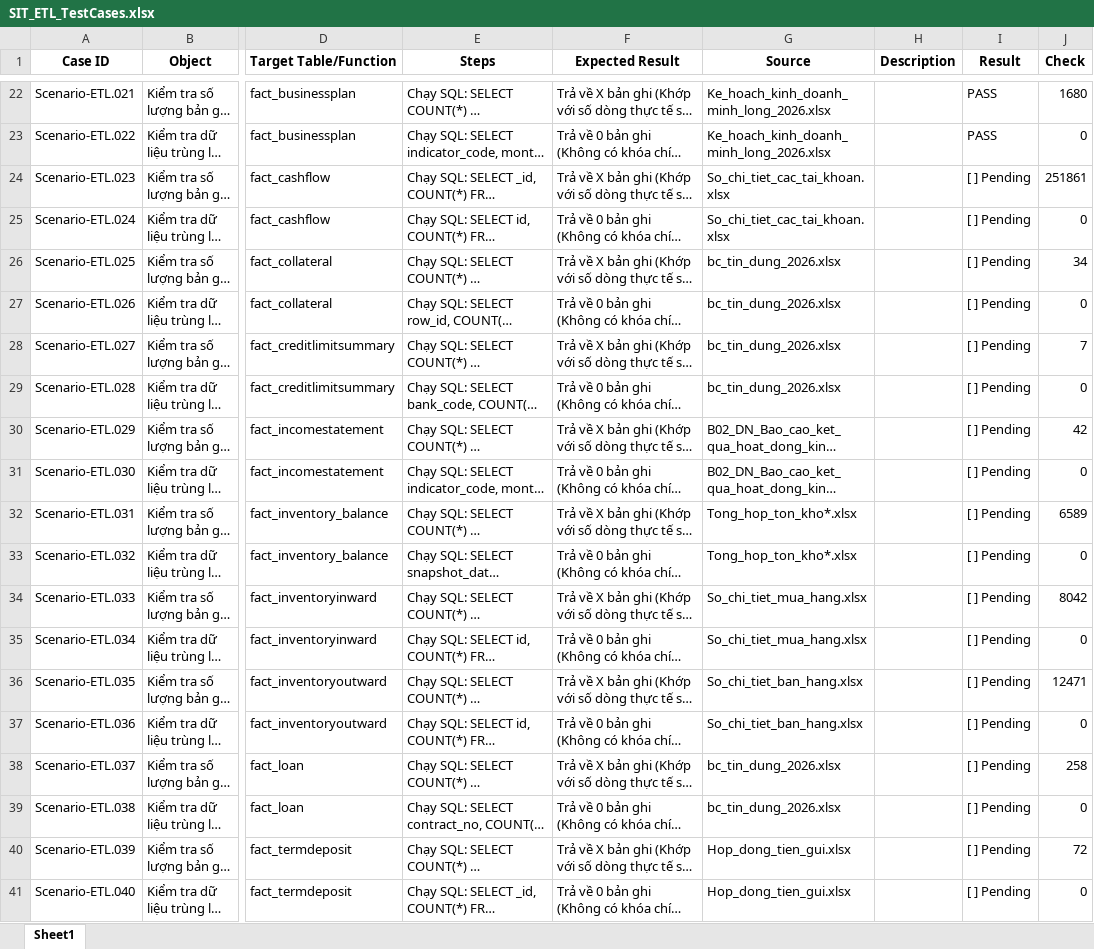
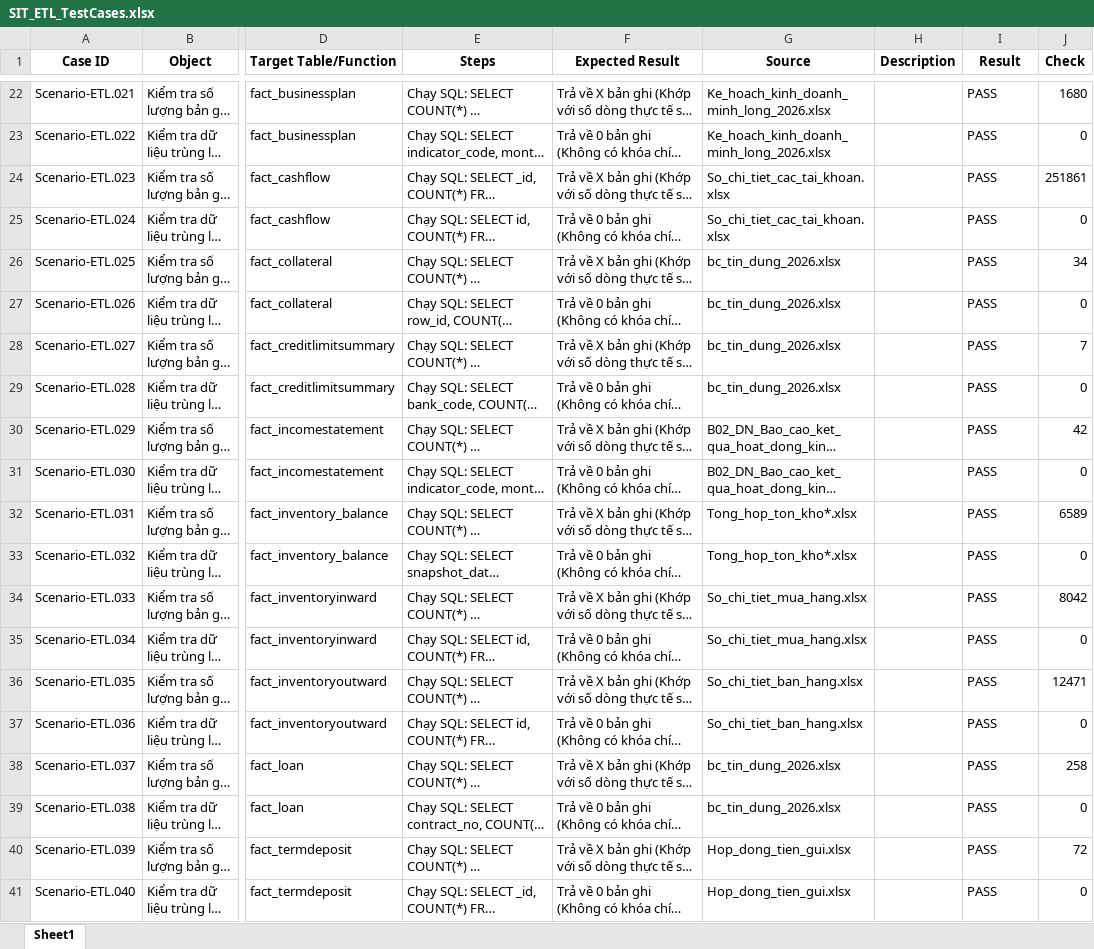
Before and after one commit to huudang-de/GML, an Excel workbook: 5. Kiểm thử/SIT/SIT_ETL_TestCases.xlsx, sheet Sheet1, drawn as a sheet; only a part is shown, gaps mark what is left out; long unchanged cells end in …; values as stored, in another font and other column widths than the file's, no borders; the diff names each change by its address in the sheet, - before the commit and + after, or states it on an @@ line.

Commit message:
docs(test): Complete final SIT test cases for collateral and loan

```diff
--- a/5. Kiểm thử/SIT/SIT_ETL_TestCases.xlsx (sheet Sheet1)
+++ b/5. Kiểm thử/SIT/SIT_ETL_TestCases.xlsx (sheet Sheet1)
-I24:I41 (Result): [ ] Pending
+I24:I41 (Result): PASS
```
Also changed, not shown: 5 other files.
